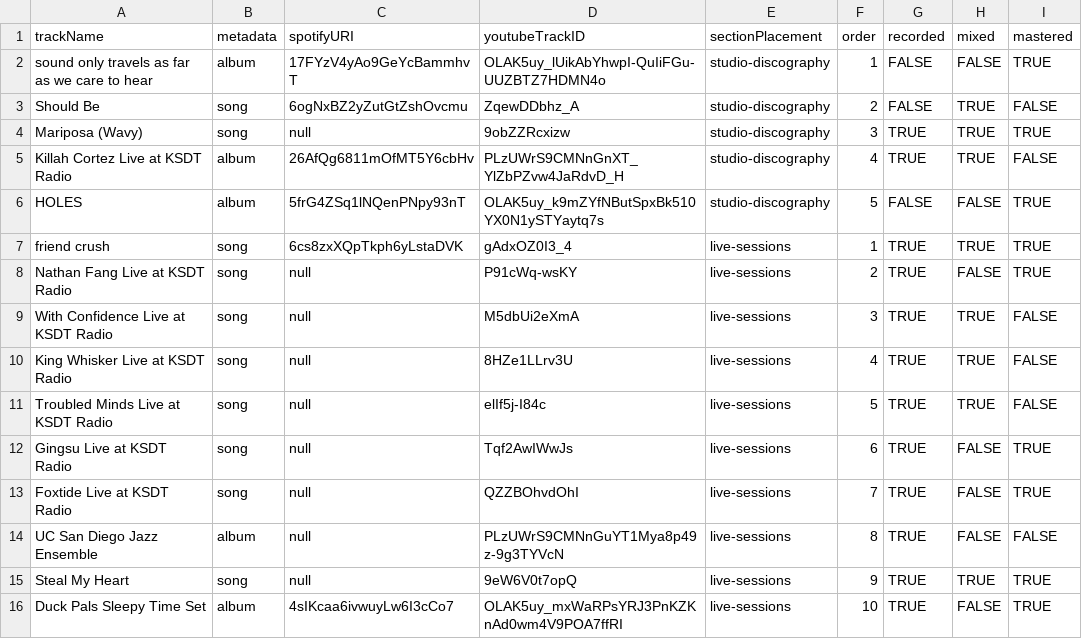
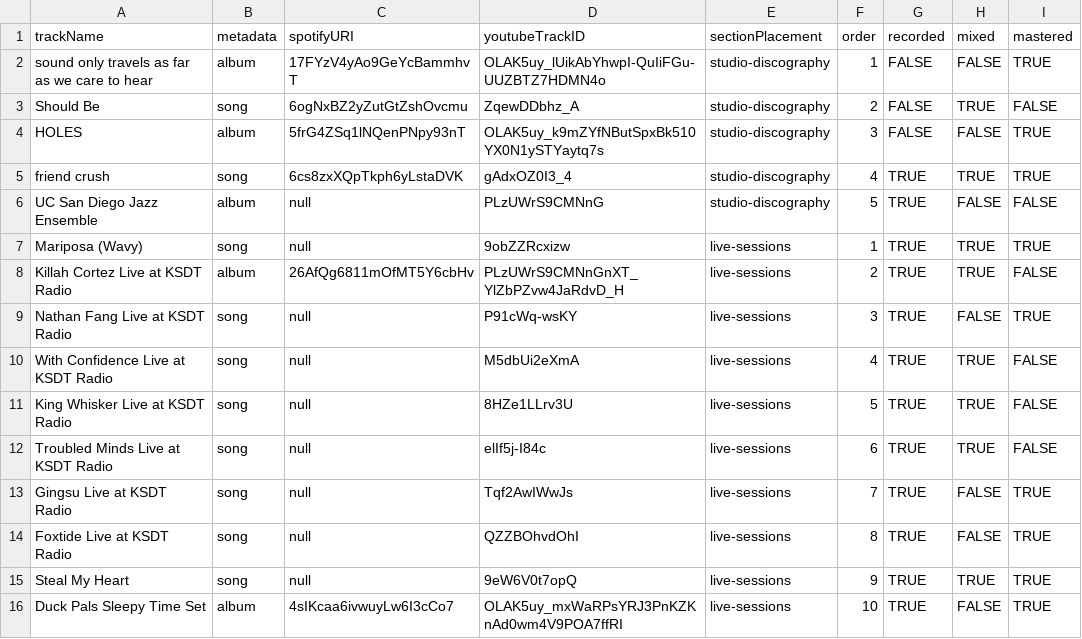
Before and after one commit to udayrajmehra/audio, a CSV file: resources/track-data.csv, drawn as a sheet.

Commit message:
Update track-data.csv

```diff
--- a/resources/track-data.csv
+++ b/resources/track-data.csv
@@ -3,13 +3,13 @@ sound only travels as far as we care to hear,album,17FYzV4yAo9GeYcBammhvT,OLAK5u
 Should Be,song,6ogNxBZ2yZutGtZshOvcmu,ZqewDDbhz_A,studio-discography,2,FALSE,TRUE,FALSE
-Mariposa (Wavy),song,null,9obZZRcxizw,studio-discography,3,TRUE,TRUE,TRUE
-Killah Cortez Live at KSDT Radio,album,26AfQg6811mOfMT5Y6cbHv,PLzUWrS9CMNnGnXT_YlZbPZvw4JaRdvD_H,studio-discography,4,TRUE,TRUE,FALSE
-HOLES,album,5frG4ZSq1lNQenPNpy93nT,OLAK5uy_k9mZYfNButSpxBk510YX0N1ySTYaytq7s,studio-discography,5,FALSE,FALSE,TRUE
-friend crush,song,6cs8zxXQpTkph6yLstaDVK,gAdxOZ0I3_4,live-sessions,1,TRUE,TRUE,TRUE
-Nathan Fang Live at KSDT Radio,song,null,P91cWq-wsKY,live-sessions,2,TRUE,FALSE,TRUE
-With Confidence Live at KSDT Radio,song,null,M5dbUi2eXmA,live-sessions,3,TRUE,TRUE,FALSE
-King Whisker Live at KSDT Radio,song,null,8HZe1LLrv3U,live-sessions,4,TRUE,TRUE,FALSE
-Troubled Minds Live at KSDT Radio,song,null,elIf5j-I84c,live-sessions,5,TRUE,TRUE,FALSE
-Gingsu Live at KSDT Radio,song,null,Tqf2AwIWwJs,live-sessions,6,TRUE,FALSE,TRUE
-Foxtide Live at KSDT Radio,song,null,QZZBOhvdOhI,live-sessions,7,TRUE,FALSE,TRUE
-UC San Diego Jazz Ensemble,album,null,PLzUWrS9CMNnGuYT1Mya8p49z-9g3TYVcN,live-sessions,8,TRUE,FALSE,FALSE
+HOLES,album,5frG4ZSq1lNQenPNpy93nT,OLAK5uy_k9mZYfNButSpxBk510YX0N1ySTYaytq7s,studio-discography,3,FALSE,FALSE,TRUE
+friend crush,song,6cs8zxXQpTkph6yLstaDVK,gAdxOZ0I3_4,studio-discography,4,TRUE,TRUE,TRUE
+UC San Diego Jazz Ensemble,album,null,PLzUWrS9CMNnG,studio-discography,5,TRUE,FALSE,FALSE
+Mariposa (Wavy),song,null,9obZZRcxizw,live-sessions,1,TRUE,TRUE,TRUE
+Killah Cortez Live at KSDT Radio,album,26AfQg6811mOfMT5Y6cbHv,PLzUWrS9CMNnGnXT_YlZbPZvw4JaRdvD_H,live-sessions,2,TRUE,TRUE,FALSE
+Nathan Fang Live at KSDT Radio,song,null,P91cWq-wsKY,live-sessions,3,TRUE,FALSE,TRUE
+With Confidence Live at KSDT Radio,song,null,M5dbUi2eXmA,live-sessions,4,TRUE,TRUE,FALSE
+King Whisker Live at KSDT Radio,song,null,8HZe1LLrv3U,live-sessions,5,TRUE,TRUE,FALSE
+Troubled Minds Live at KSDT Radio,song,null,elIf5j-I84c,live-sessions,6,TRUE,TRUE,FALSE
+Gingsu Live at KSDT Radio,song,null,Tqf2AwIWwJs,live-sessions,7,TRUE,FALSE,TRUE
+Foxtide Live at KSDT Radio,song,null,QZZBOhvdOhI,live-sessions,8,TRUE,FALSE,TRUE
 Steal My Heart,song,null,9eW6V0t7opQ,live-sessions,9,TRUE,TRUE,TRUE
```
